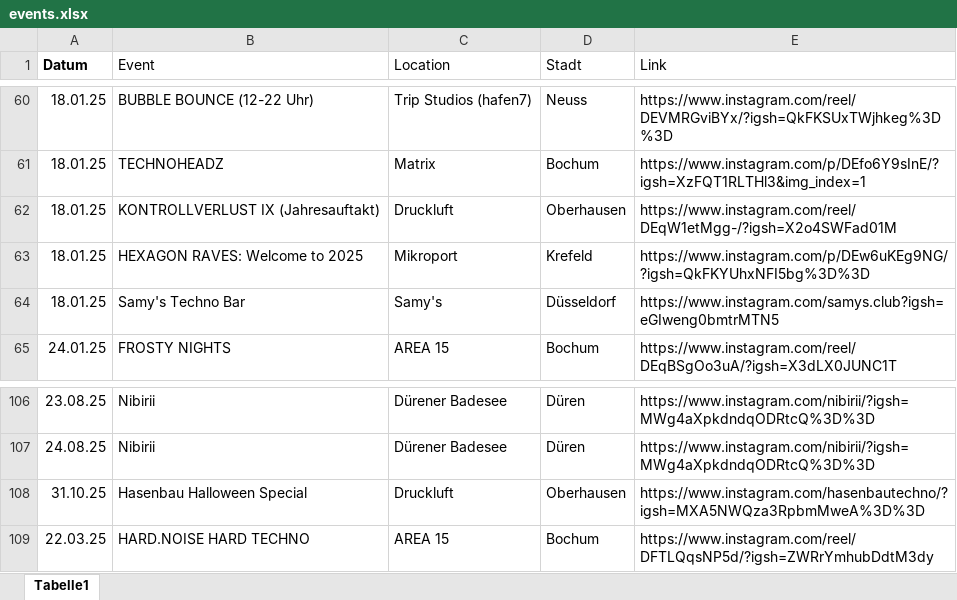
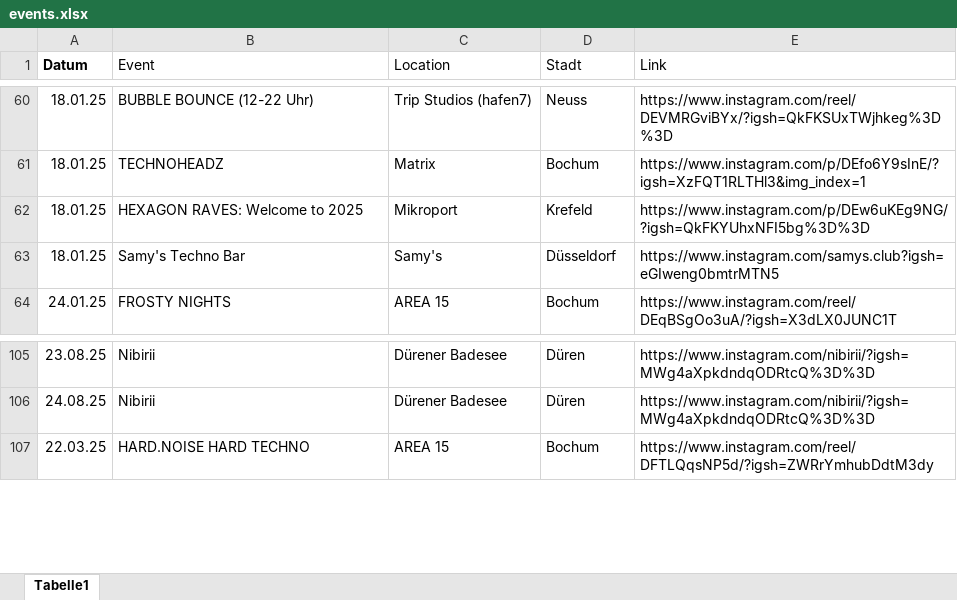
Before and after one commit to rafaelthetrue/rafaelthetrue.github.io, an Excel workbook: events.xlsx, sheet Tabelle1, drawn as a sheet; only a part is shown, gaps mark what is left out; values as stored, in another font and other column widths than the file's, no borders; the diff names each change by its address in the sheet, - before the commit and + after, or states it on an @@ line.

Commit message:
Add files via upload

```diff
--- a/events.xlsx (sheet Tabelle1)
+++ b/events.xlsx (sheet Tabelle1)
-row 62: 18.01.25 | KONTROLLVERLUST IX (Jahresauftakt) | Druckluft | Oberhausen | https://www.instagram.com/reel/DEqW1etMgg-/?igsh=X2o4SWFad01M
-row 108: 31.10.25 | Hasenbau Halloween Special | Druckluft | Oberhausen | https://www.instagram.com/hasenbautechno/?igsh=MXA5NWQza3RpbmMweA%3D%3D
```
